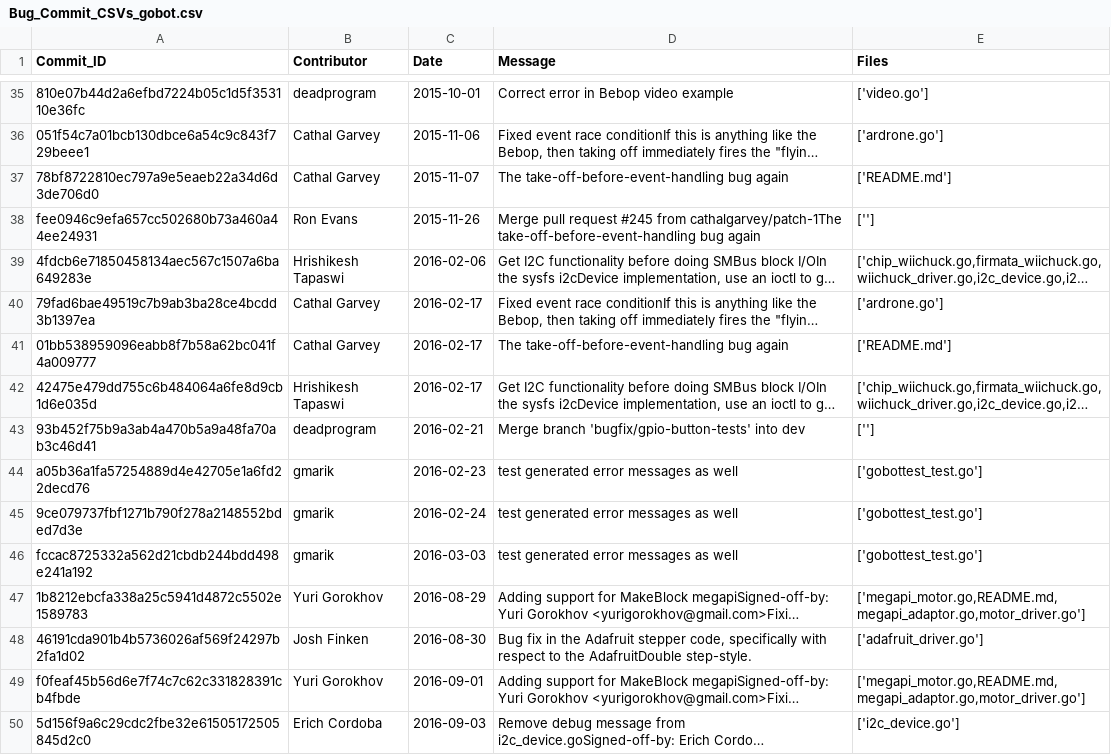
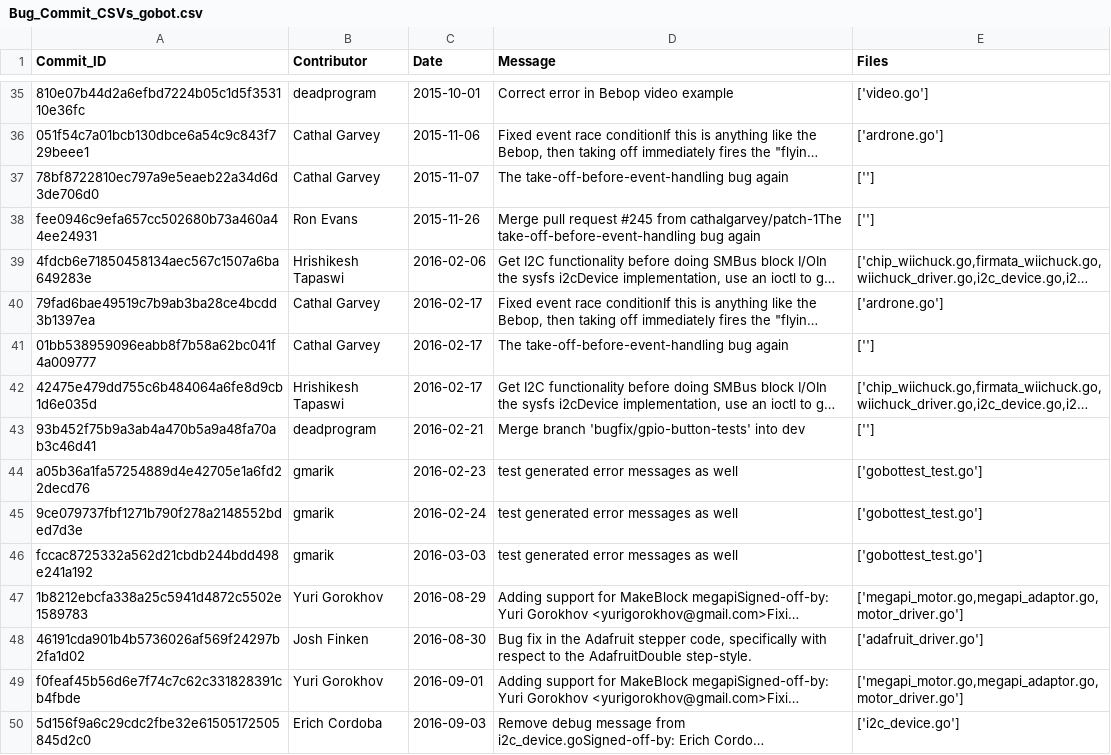
Before and after one commit to mboeke/hcirevivalgroup, a CSV file: Commit_CSVs/Bug_Commit_CSVs_gobot.csv, drawn as a sheet; only a part is shown, gaps mark what is left out; long unchanged cells end in …; the diff names each change by its address in the sheet, - before the commit and + after, or states it on an @@ line.

```diff
--- a/Commit_CSVs/Bug_Commit_CSVs_gobot.csv
+++ b/Commit_CSVs/Bug_Commit_CSVs_gobot.csv
-E37 (Files): ['README.md']
+E37 (Files): ['']
-E41 (Files): ['README.md']
+E41 (Files): ['']
-E47 (Files): ['megapi_motor.go,README.md,megapi_adaptor.go,motor_driver.go']
+E47 (Files): ['megapi_motor.go,megapi_adaptor.go,motor_driver.go']
-E49 (Files): ['megapi_motor.go,README.md,megapi_adaptor.go,motor_driver.go']
+E49 (Files): ['megapi_motor.go,megapi_adaptor.go,motor_driver.go']
```
Also changed, not shown: Commit_CSVs/Bug_Commit_CSVs_Valetudo.csv, Commit_CSVs/Bug_Commit_CSVs_dronekit-python.csv, 19 other files.
